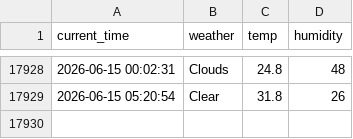
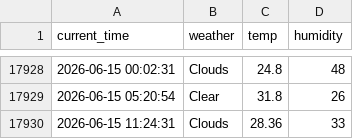
Before and after one commit to Junu18/seoul_weather_5_m, a CSV file: seoul_weather.csv, drawn as a sheet; only a part is shown, gaps mark what is left out.

```diff
--- a/seoul_weather.csv
+++ b/seoul_weather.csv
@@ -17929 +17929,2 @@ current_time,weather,temp,humidity
 2026-06-15 05:20:54,Clear,31.8,26
+2026-06-15 11:24:31,Clouds,28.36,33
```
